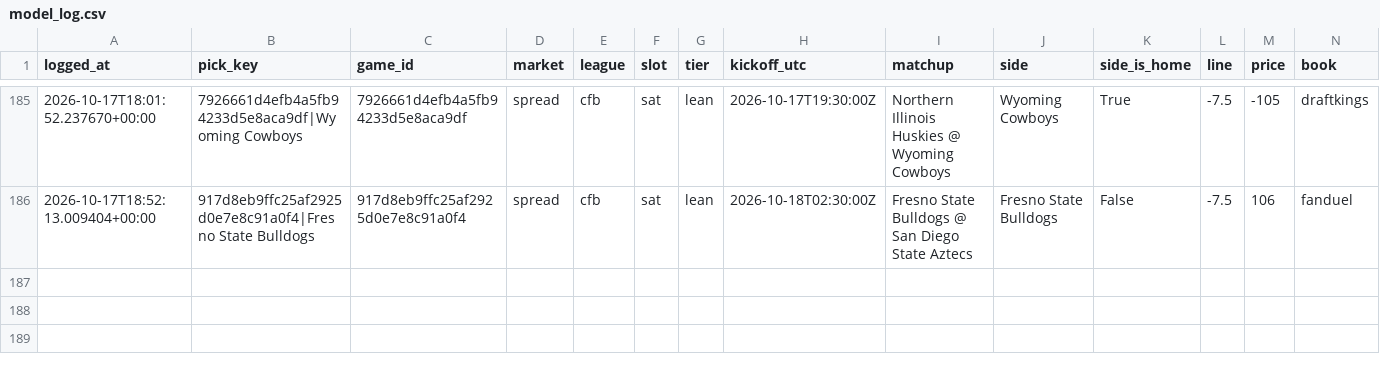
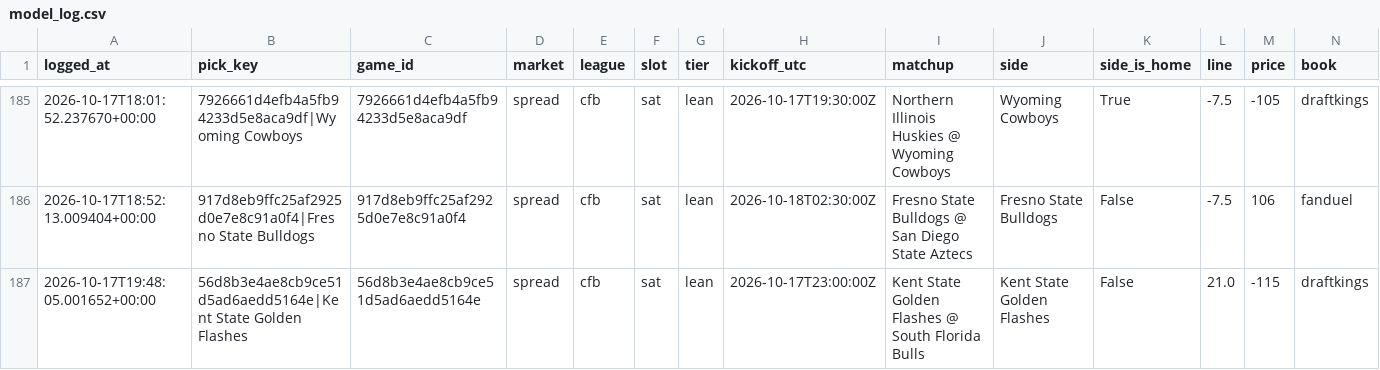
Before and after one commit to unclebuck20/betting-engine, a CSV file: data/picks/model_log.csv, drawn as a sheet; only a part is shown, gaps mark what is left out; rows hold the shown columns only; the diff names each change by its address in the sheet, - before the commit and + after, or states it on an @@ line.

```diff
--- a/data/picks/model_log.csv
+++ b/data/picks/model_log.csv
+row 187: 2026-10-17T19:48:05.001652+00:00 | 56d8b3e4ae8cb9ce51d5ad6aedd5164e|Kent State Golden Flashes | 56d8b3e4ae8cb9ce51d5ad6aedd5164e | spread | cfb | sat | lean | 2026-10-17T23:00:00Z | Kent State Golden Flashes @ South Florida Bulls | Kent State Golden Flashes | False | 21.0 | -115 | draftkings
```
Also changed, not shown: 17 other files.
